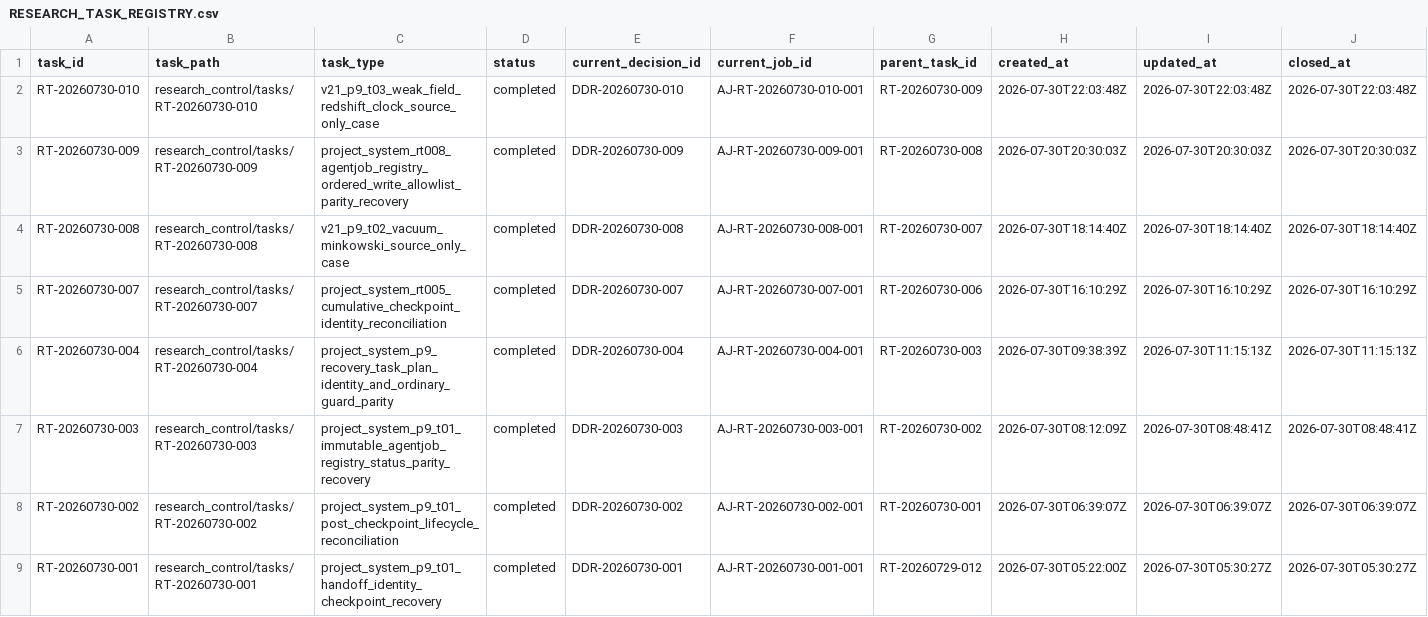
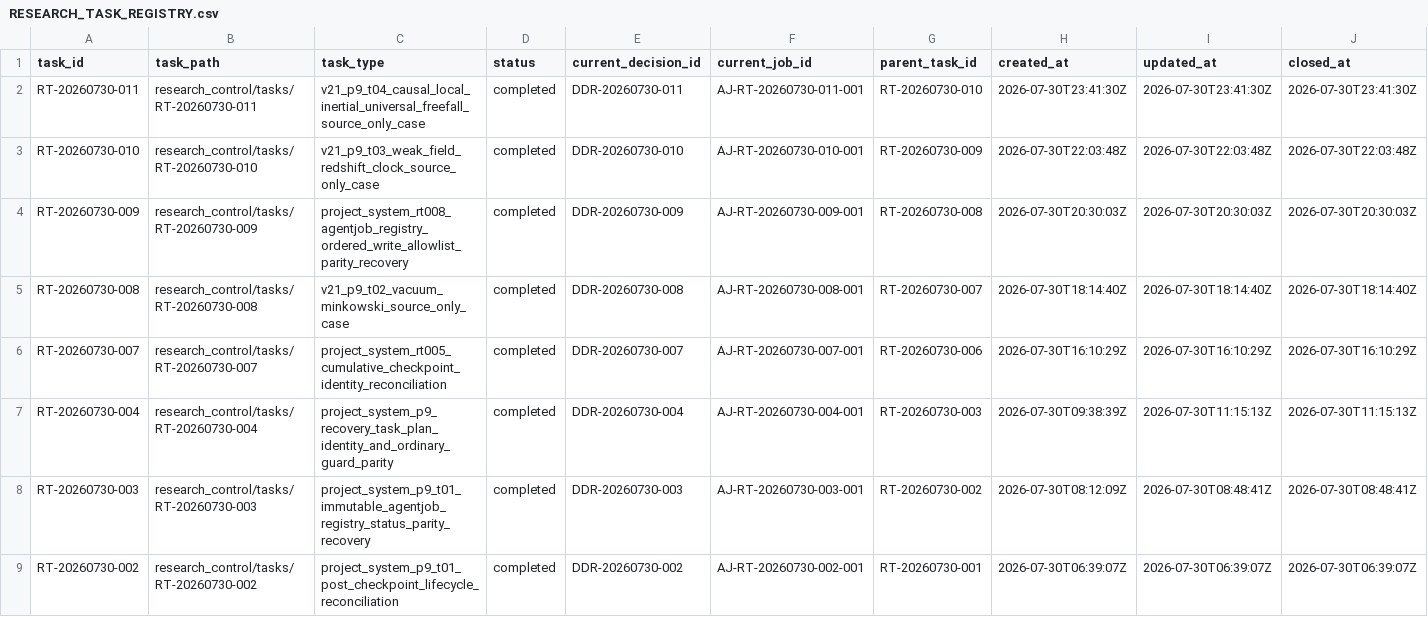
Before and after one commit to AngryOwlAI/The-AEther-Flow, a CSV file: registries/RESEARCH_TASK_REGISTRY.csv, drawn as a sheet; only a part is shown; the shorter side is filled out with more unchanged rows; rows hold the shown columns only; the diff names each change by its address in the sheet, - before the commit and + after, or states it on an @@ line.

```diff
--- a/registries/RESEARCH_TASK_REGISTRY.csv
+++ b/registries/RESEARCH_TASK_REGISTRY.csv
+row 2: RT-20260730-011 | research_control/tasks/RT-20260730-011 | v21_p9_t04_causal_local_inertial_universal_freefall_source_only_case | completed | DDR-20260730-011 | AJ-RT-20260730-011-001 | RT-20260730-010 | 2026-07-30T23:41:30Z | 2026-07-30T23:41:30Z | 2026-07-30T23:41:30Z
```
Also changed, not shown: registries/DIRECTOR_DECISION_REGISTRY.csv, registries/MARKDOWN_SOURCE_REGISTRY.csv, 57 other files.
